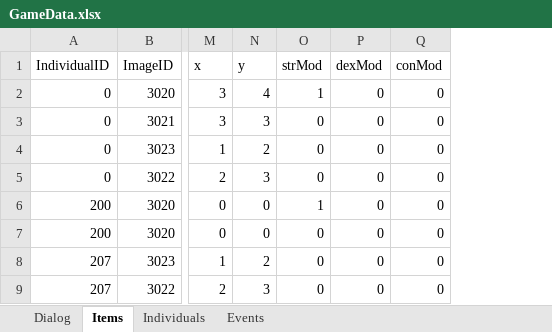
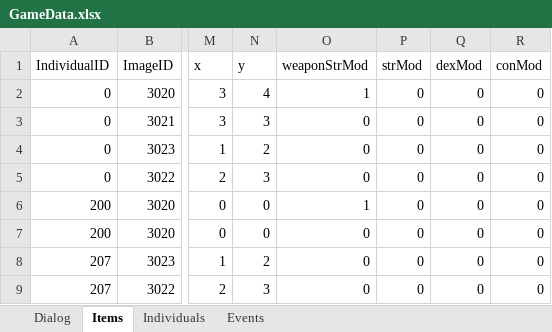
Before and after one commit to schil227/Natural_1, an Excel workbook: GameData.xlsx, sheet Items, drawn as a sheet; only a part is shown, gaps mark what is left out; values as stored, in another font and other column widths than the file's, no borders; addresses are those after the commit; the diff names each change by its address in the sheet, - before the commit and + after, or states it on an @@ line.

Commit message:
More progress - I implemented a new item parameter to keep track of the weapons STR modifier, I also fixed the tests and a bug with creating a simpleDialog.
I did encounter some annoying issues while doing this; atoi() returns a
int, guess what atof() returns? that's right, a double. I was assigning
it to a float, which was creating some bizarre issues when I was passing
it in as a parameter--it would shove all the other parameters 'down one'
so to speak, and strangely it didn't cause everything to crash. C is a
wonderful tool which can do a lot, but has very few guards.

```diff
--- a/GameData.xlsx (sheet Items)
+++ b/GameData.xlsx (sheet Items)
+column O (weaponStrMod), rows 2-9: 1 | 0 | 0 | 0 | 1 | 0 | 0 | 0
-P2 (strMod): 1
+P2 (strMod): 0
-P6 (strMod): 1
+P6 (strMod): 0
```
Also changed, not shown: 10 other files.
